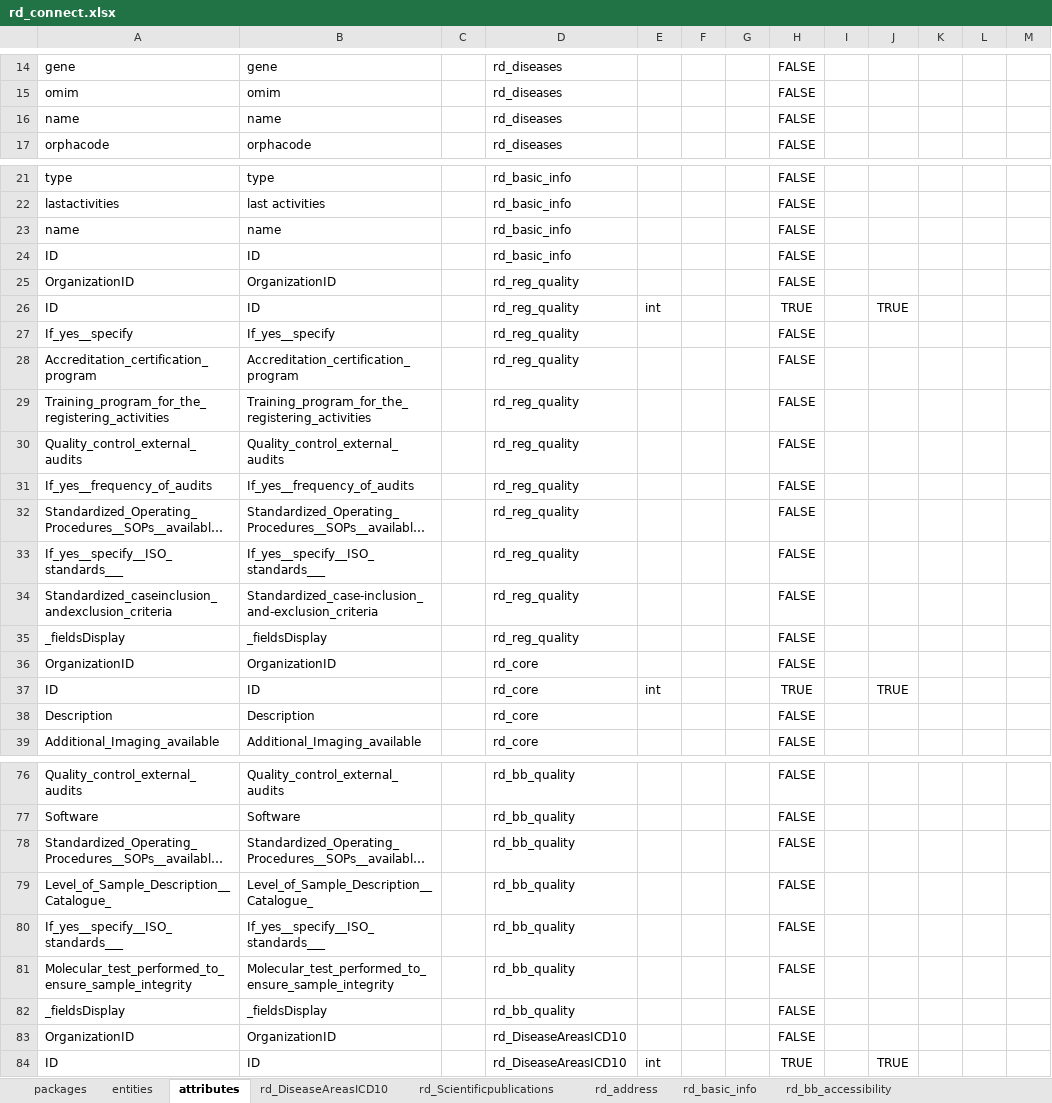
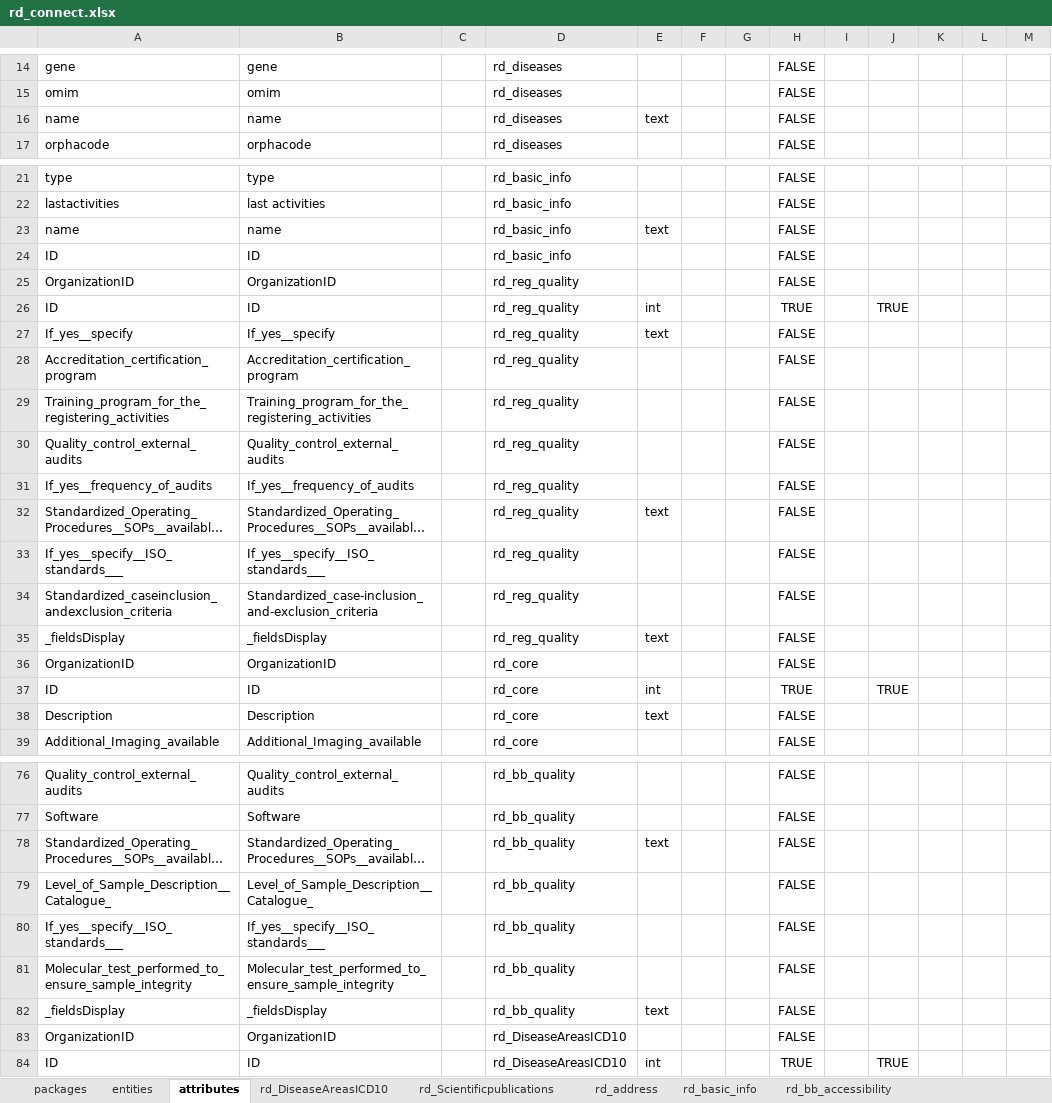
Before and after one commit to bibbox/app-rd-connect, an Excel workbook: rd_connect.xlsx, sheet attributes, drawn as a sheet; only a part is shown, gaps mark what is left out; long unchanged cells end in …; values as stored, in another font and other column widths than the file's, no borders; the diff covers the shown part only; the diff names each change by its address in the sheet, - before the commit and + after, or states it on an @@ line.

```diff
--- a/rd_connect.xlsx (sheet attributes)
+++ b/rd_connect.xlsx (sheet attributes)
-E16: (empty)
+E16: text
-E23: (empty)
+E23: text
-E27: (empty)
+E27: text
-E32: (empty)
+E32: text
-E35: (empty)
+E35: text
-E38: (empty)
+E38: text
-E78: (empty)
+E78: text
-E82: (empty)
+E82: text
```
Also changed, not shown: 9 edited cells elsewhere in this sheet, sheet rd_diseases, sheet rd_core, sheet rd_reg_accessibility, sheet rd_address, sheet rd_reg_quality, sheet rd_bb_core, 5 more sheets, 1 other file.
